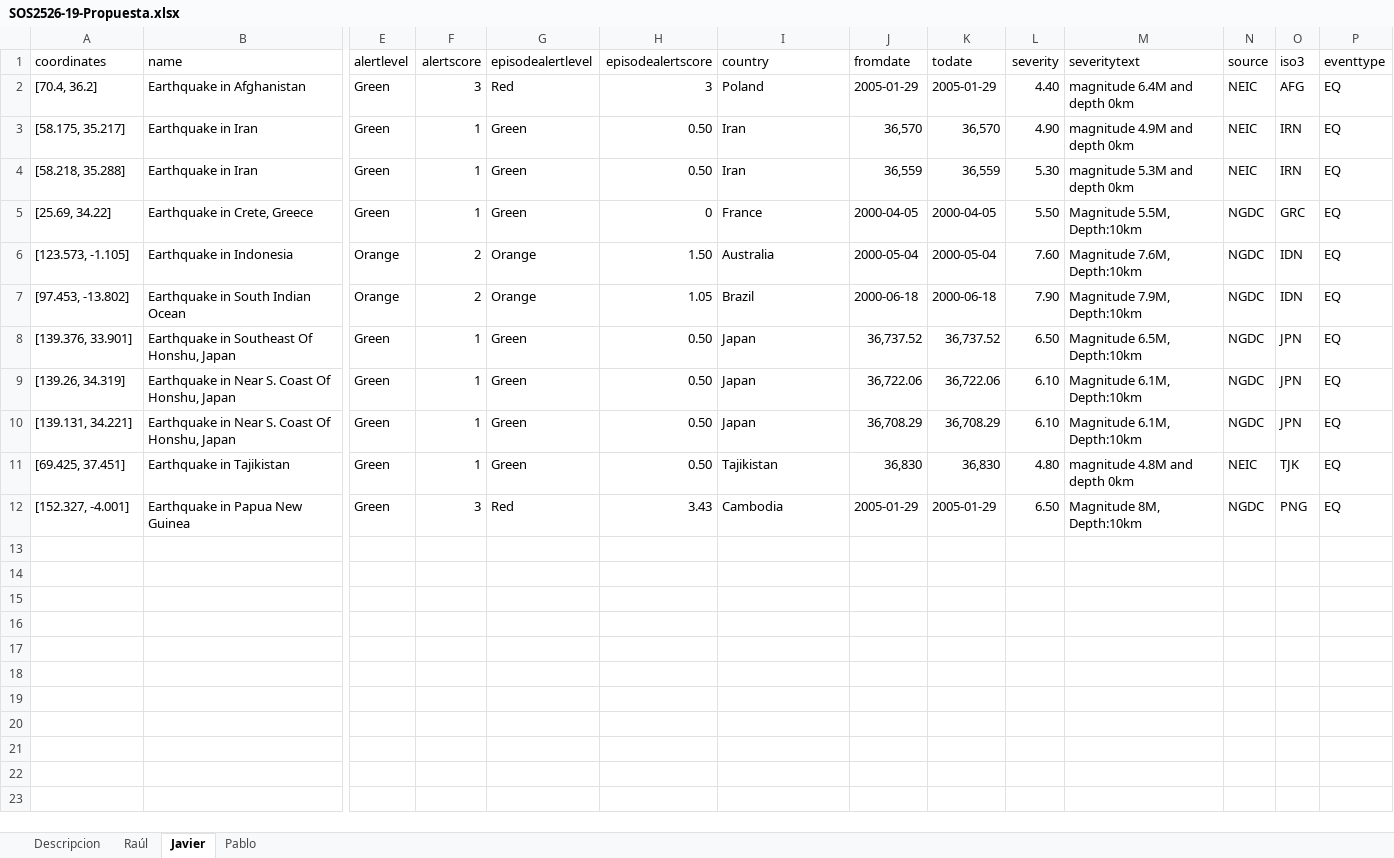
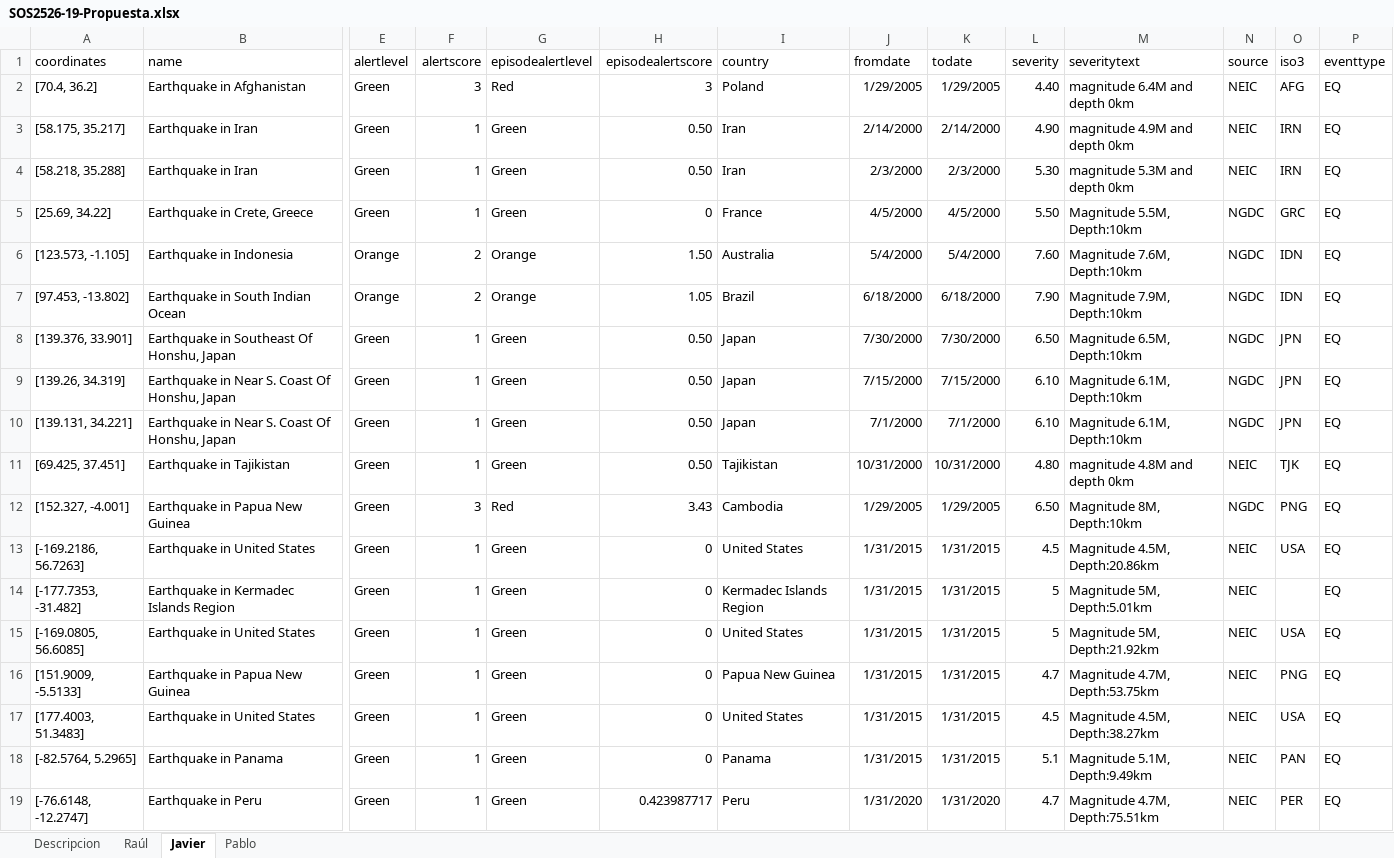
Before and after one commit to gti-sos/SOS2526-19, an Excel workbook: SOS2526-19-Propuesta.xlsx, sheet Javier, drawn as a sheet; only a part is shown, gaps mark what is left out; values as stored, in another font and other column widths than the file's, no borders; rows hold the shown columns only; the diff names each change by its address in the sheet, - before the commit and + after, or states it on an @@ line.

```diff
--- a/SOS2526-19-Propuesta.xlsx (sheet Javier)
+++ b/SOS2526-19-Propuesta.xlsx (sheet Javier)
-J2 (fromdate): 2005-01-29
+J2 (fromdate): 1/29/2005
-K2 (todate): 2005-01-29
+K2 (todate): 1/29/2005
-J3 (fromdate): 36,570
+J3 (fromdate): 2/14/2000
-K3 (todate): 36,570
+K3 (todate): 2/14/2000
-J4 (fromdate): 36,559
+J4 (fromdate): 2/3/2000
-K4 (todate): 36,559
+K4 (todate): 2/3/2000
-J5 (fromdate): 2000-04-05
+J5 (fromdate): 4/5/2000
-K5 (todate): 2000-04-05
+K5 (todate): 4/5/2000
-J6 (fromdate): 2000-05-04
+J6 (fromdate): 5/4/2000
-K6 (todate): 2000-05-04
+K6 (todate): 5/4/2000
-J7 (fromdate): 2000-06-18
+J7 (fromdate): 6/18/2000
-K7 (todate): 2000-06-18
+K7 (todate): 6/18/2000
-J8 (fromdate): 36,737.52
+J8 (fromdate): 7/30/2000
-K8 (todate): 36,737.52
+K8 (todate): 7/30/2000
-J9 (fromdate): 36,722.06
+J9 (fromdate): 7/15/2000
-K9 (todate): 36,722.06
+K9 (todate): 7/15/2000
-J10 (fromdate): 36,708.29
+J10 (fromdate): 7/1/2000
-K10 (todate): 36,708.29
+K10 (todate): 7/1/2000
-J11 (fromdate): 36,830
+J11 (fromdate): 10/31/2000
-K11 (todate): 36,830
+K11 (todate): 10/31/2000
-J12 (fromdate): 2005-01-29
+J12 (fromdate): 1/29/2005
-K12 (todate): 2005-01-29
+K12 (todate): 1/29/2005
+row 13: [-169.2186, 56.7263] | Earthquake in United States | Green | 1 | Green | 0 | United States | 1/31/2015 | 1/31/2015 | 4.5 | Magnitude 4.5M, Depth:20.86km | NEIC | USA | EQ
+row 14: [-177.7353, -31.482] | Earthquake in Kermadec Islands Region | Green | 1 | Green | 0 | Kermadec Islands Region | 1/31/2015 | 1/31/2015 | 5 | Magnitude 5M, Depth:5.01km | NEIC |  | EQ
+row 15: [-169.0805, 56.6085] | Earthquake in United States | Green | 1 | Green | 0 | United States | 1/31/2015 | 1/31/2015 | 5 | Magnitude 5M, Depth:21.92km | NEIC | USA | EQ
+row 16: [151.9009, -5.5133] | Earthquake in Papua New Guinea | Green | 1 | Green | 0 | Papua New Guinea | 1/31/2015 | 1/31/2015 | 4.7 | Magnitude 4.7M, Depth:53.75km | NEIC | PNG | EQ
+row 17: [177.4003, 51.3483] | Earthquake in United States | Green | 1 | Green | 0 | United States | 1/31/2015 | 1/31/2015 | 4.5 | Magnitude 4.5M, Depth:38.27km | NEIC | USA | EQ
+row 18: [-82.5764, 5.2965] | Earthquake in Panama | Green | 1 | Green | 0 | Panama | 1/31/2015 | 1/31/2015 | 5.1 | Magnitude 5.1M, Depth:9.49km | NEIC | PAN | EQ
+row 19: [-76.6148, -12.2747] | Earthquake in Peru | Green | 1 | Green | 0.423987717 | Peru | 1/31/2020 | 1/31/2020 | 4.7 | Magnitude 4.7M, Depth:75.51km | NEIC | PER | EQ
```
Also changed, not shown: 4 other files.
